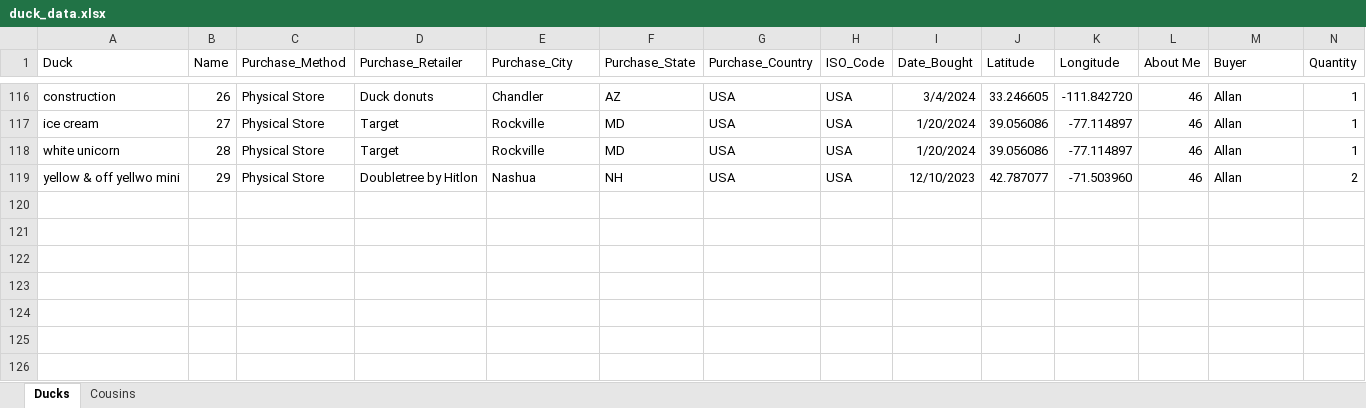
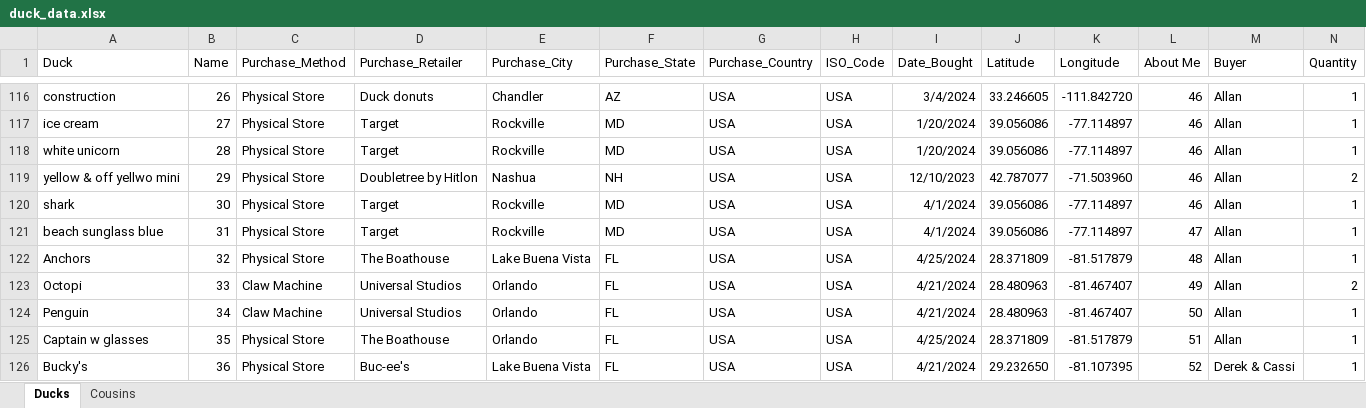
Before and after one commit to akstl1/portfolio-deployments, an Excel workbook: data/duck_data.xlsx, sheet Ducks, drawn as a sheet; only a part is shown, gaps mark what is left out; values as stored, in another font and other column widths than the file's, no borders; table styles not drawn; rows hold the shown columns only; the diff names each change by its address in the sheet, - before the commit and + after, or states it on an @@ line.

Commit message:
added duck data, updating card styling

```diff
--- a/data/duck_data.xlsx (sheet Ducks)
+++ b/data/duck_data.xlsx (sheet Ducks)
+row 120: shark | 30 | Physical Store | Target | Rockville | MD | USA | USA | 4/1/2024 | 39.056086 | -77.114897 | 46 | Allan | 1
+row 121: beach sunglass blue | 31 | Physical Store | Target | Rockville | MD | USA | USA | 4/1/2024 | 39.056086 | -77.114897 | 47 | Allan | 1
+row 122: Anchors | 32 | Physical Store | The Boathouse | Lake Buena Vista | FL | USA | USA | 4/25/2024 | 28.371809 | -81.517879 | 48 | Allan | 1
+row 123: Octopi | 33 | Claw Machine | Universal Studios | Orlando | FL | USA | USA | 4/21/2024 | 28.480963 | -81.467407 | 49 | Allan | 2
+row 124: Penguin | 34 | Claw Machine | Universal Studios | Orlando | FL | USA | USA | 4/21/2024 | 28.480963 | -81.467407 | 50 | Allan | 1
+row 125: Captain w glasses | 35 | Physical Store | The Boathouse | Orlando | FL | USA | USA | 4/25/2024 | 28.371809 | -81.517879 | 51 | Allan | 1
+row 126: Bucky's | 36 | Physical Store | Buc-ee's | Lake Buena Vista | FL | USA | USA | 4/21/2024 | 29.232650 | -81.107395 | 52 | Derek & Cassi | 1
```
Also changed, not shown: 2 other files.
